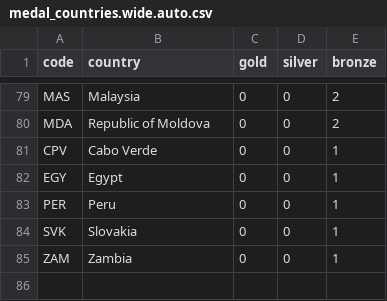
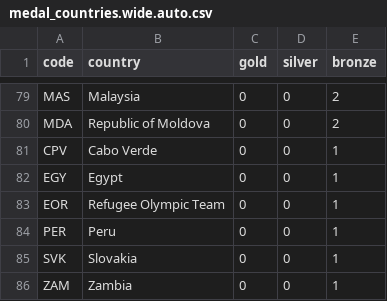
Before and after one commit to taniki/paris2024-data, a CSV file: datasets/medal_countries.wide.auto.csv, drawn as a sheet; only a part is shown, gaps mark what is left out.

```diff
--- a/datasets/medal_countries.wide.auto.csv
+++ b/datasets/medal_countries.wide.auto.csv
@@ -82,2 +82,3 @@ CPV,Cabo Verde,0,0,1
 EGY,Egypt,0,0,1
+EOR,Refugee Olympic Team,0,0,1
 PER,Peru,0,0,1
```
Also changed, not shown: datasets/medal_countries.long.auto.csv, datasets/medallists.csv, 2 other files.
